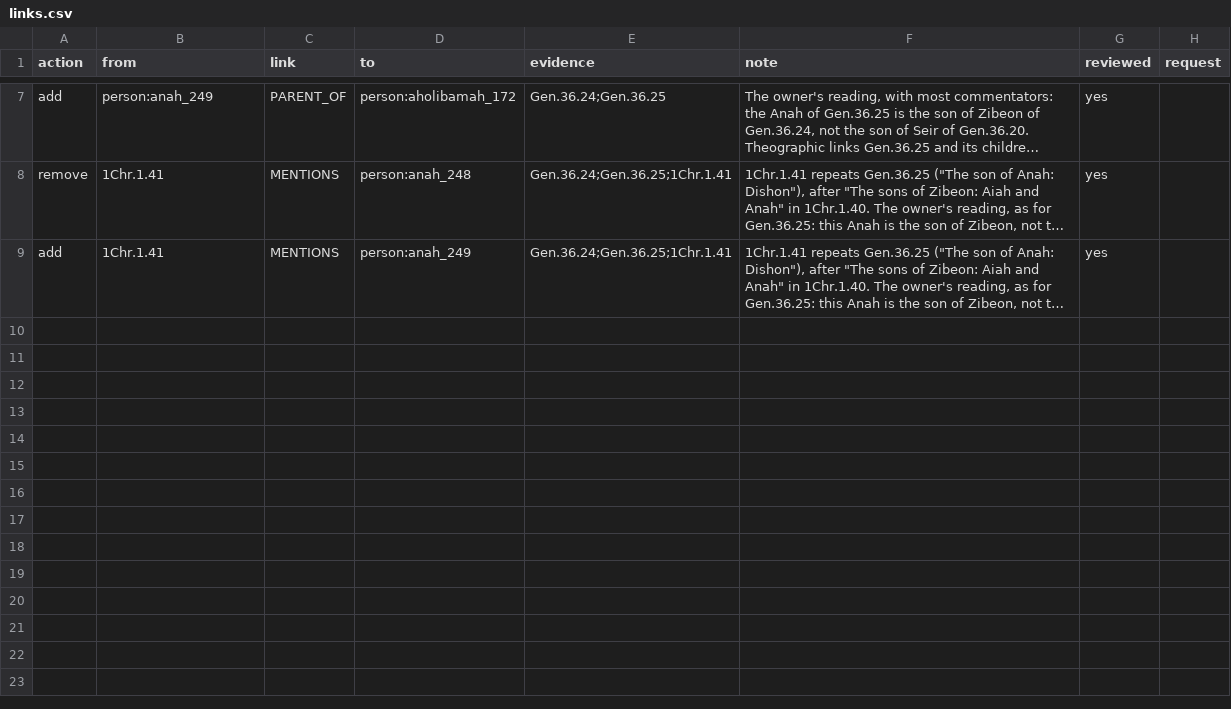
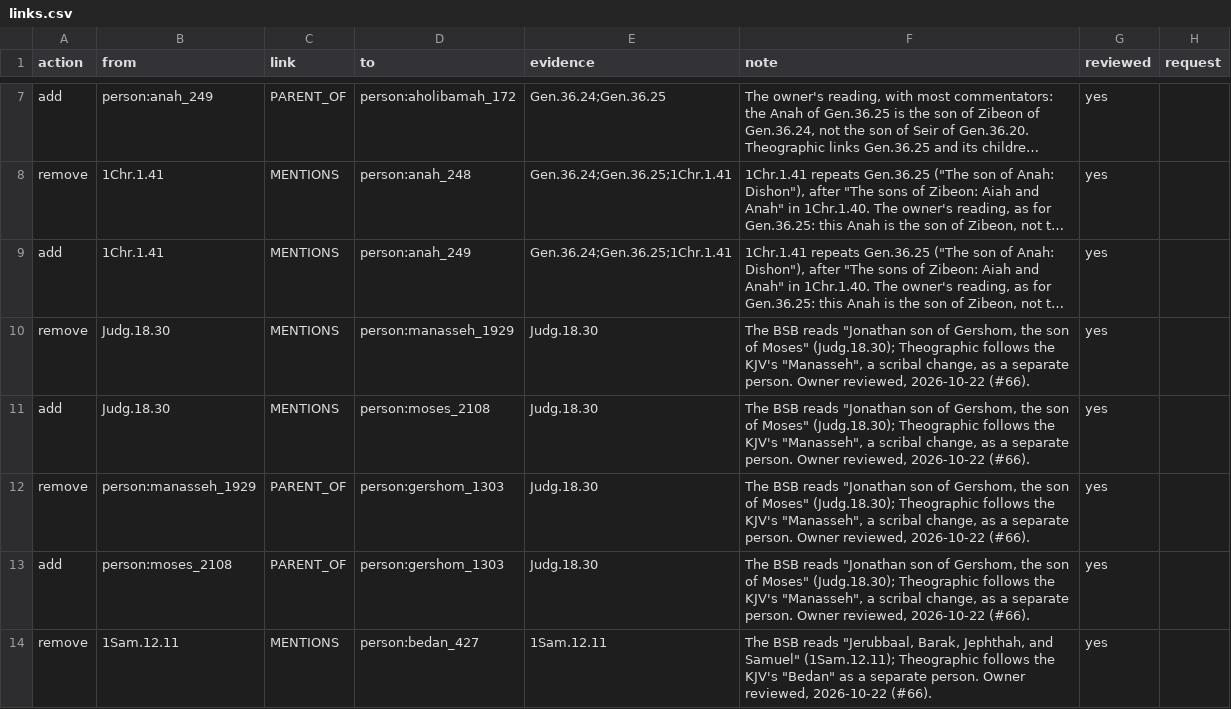
Before and after one commit to antunderwood/wend-through-the-word, a CSV file: pipeline/curated/links.csv, drawn as a sheet; only a part is shown, gaps mark what is left out; long unchanged cells end in …; the diff covers the shown part only; the diff names each change by its address in the sheet, - before the commit and + after, or states it on an @@ line.

```diff
--- a/pipeline/curated/links.csv
+++ b/pipeline/curated/links.csv
+row 10: remove | Judg.18.30 | MENTIONS | person:manasseh_1929 | Judg.18.30 | The BSB reads "Jonathan son of Gershom, the son of Moses" (Judg.18.30); Theographic follows the KJV's "Manasseh", a scribal change, as a separate person. Owner reviewed, 2026-10-22 (#66). | yes
+row 11: add | Judg.18.30 | MENTIONS | person:moses_2108 | Judg.18.30 | The BSB reads "Jonathan son of Gershom, the son of Moses" (Judg.18.30); Theographic follows the KJV's "Manasseh", a scribal change, as a separate person. Owner reviewed, 2026-10-22 (#66). | yes
+row 12: remove | person:manasseh_1929 | PARENT_OF | person:gershom_1303 | Judg.18.30 | The BSB reads "Jonathan son of Gershom, the son of Moses" (Judg.18.30); Theographic follows the KJV's "Manasseh", a scribal change, as a separate person. Owner reviewed, 2026-10-22 (#66). | yes
+row 13: add | person:moses_2108 | PARENT_OF | person:gershom_1303 | Judg.18.30 | The BSB reads "Jonathan son of Gershom, the son of Moses" (Judg.18.30); Theographic follows the KJV's "Manasseh", a scribal change, as a separate person. Owner reviewed, 2026-10-22 (#66). | yes
+row 14: remove | 1Sam.12.11 | MENTIONS | person:bedan_427 | 1Sam.12.11 | The BSB reads "Jerubbaal, Barak, Jephthah, and Samuel" (1Sam.12.11); Theographic follows the KJV's "Bedan" as a separate person. Owner reviewed, 2026-10-22 (#66). | yes
```
Also changed, not shown: 5 added rows elsewhere in this file, pipeline/curated/possibly_same.csv, 2 other files.
